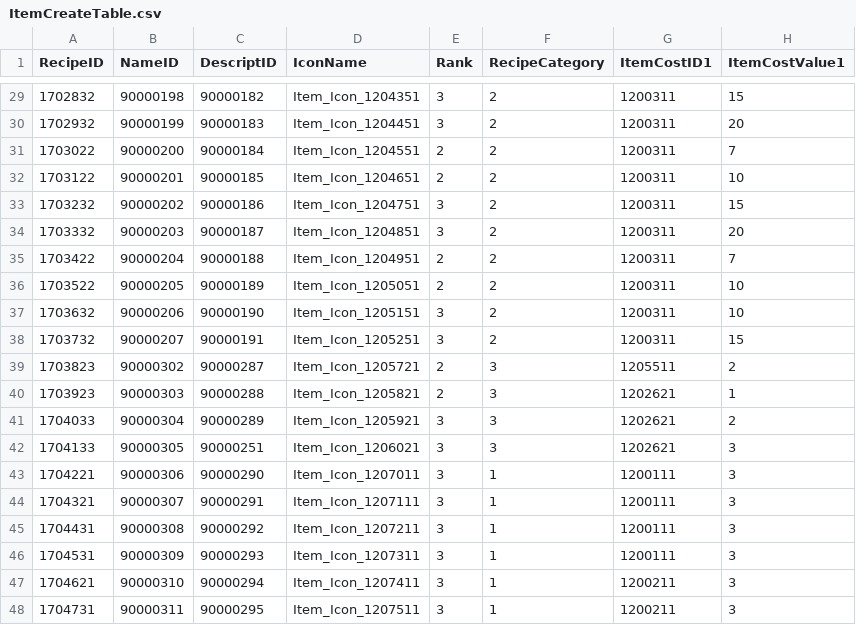
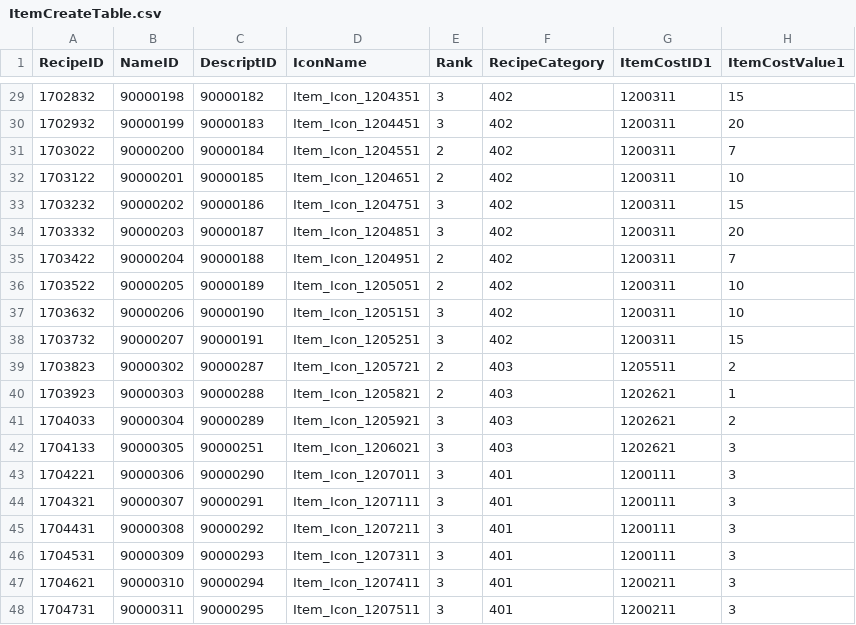
Before and after one commit to KDH1213/SurvivalProject, a CSV file: Assets/Resources/Tables/ItemCreateTable.csv, drawn as a sheet; only a part is shown, gaps mark what is left out; the diff covers the shown part only; the diff names each change by its address in the sheet, - before the commit and + after, or states it on an @@ line.

```diff
--- a/Assets/Resources/Tables/ItemCreateTable.csv
+++ b/Assets/Resources/Tables/ItemCreateTable.csv
-F29:F38 (RecipeCategory): 2
+F29:F38 (RecipeCategory): 402
-F39:F42 (RecipeCategory): 3
+F39:F42 (RecipeCategory): 403
-F43:F48 (RecipeCategory): 1
+F43:F48 (RecipeCategory): 401
```
Also changed, not shown: 27 edited cells elsewhere in this file, 3 other files.
